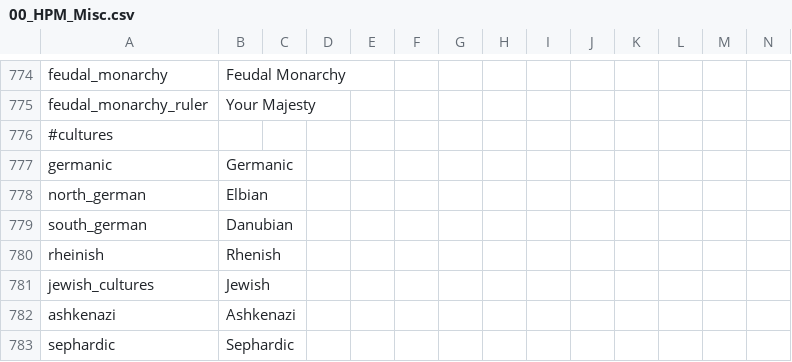
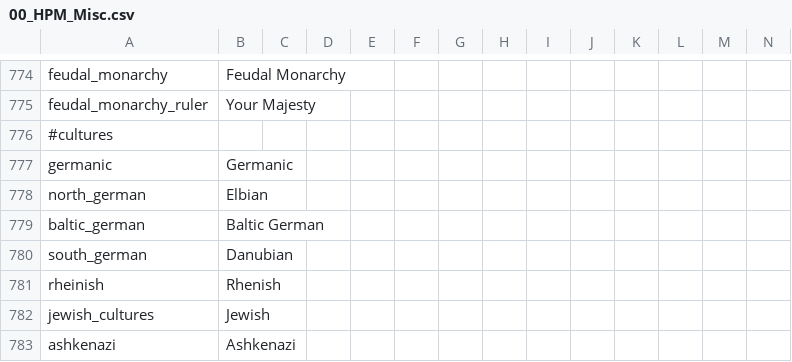
Before and after one commit to ZoomerGameing/Zoomer-DoD, a CSV file: Zoomer DoD/localisation/00_HPM_Misc.csv, drawn as a sheet; only a part is shown, gaps mark what is left out; the shorter side is filled out with more unchanged rows; rows hold the shown columns only; the diff names each change by its address in the sheet, - before the commit and + after, or states it on an @@ line.

```diff
--- a/Zoomer DoD/localisation/00_HPM_Misc.csv
+++ b/Zoomer DoD/localisation/00_HPM_Misc.csv
+row 779: baltic_german | Baltic German
```
Also changed, not shown: Zoomer DoD/localisation/00_HPM_decisions.csv, 40 other files.
